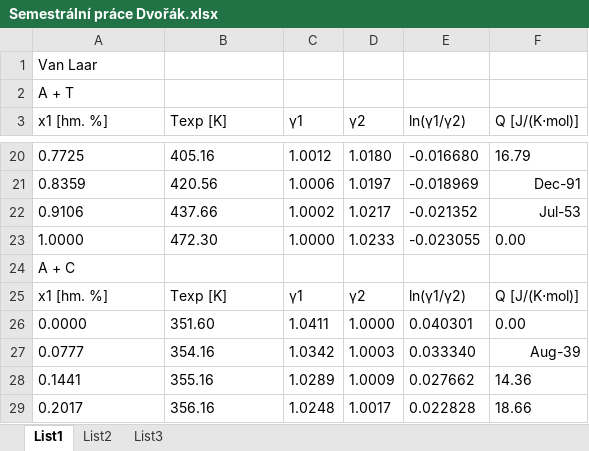
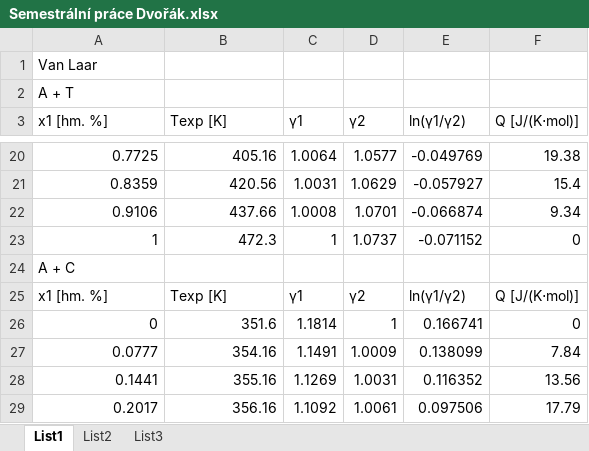
Before and after one commit to dvorapa/modelovani-fch, an Excel workbook: Semestrálka/Semestrální práce Dvořák.xlsx, sheet List1, drawn as a sheet; only a part is shown, gaps mark what is left out; values as stored, in another font and other column widths than the file's, no borders; removed rows and columns are numbered as before the commit, all else as after; the diff covers the shown part only; the diff names each change by its address in the sheet, - before the commit and + after, or states it on an @@ line.

```diff
--- a/Semestrálka/Semestrální práce Dvořák.xlsx (sheet List1)
+++ b/Semestrálka/Semestrální práce Dvořák.xlsx (sheet List1)
-A20:B22 alignment: left
+A20:B22 alignment: right
-C20 (γ1): 1.0012
+C20 (γ1): 1.0064
-D20 (γ2): 1.0180
+D20 (γ2): 1.0577
-E20 (ln(γ1/γ2)): -0.016680
+E20 (ln(γ1/γ2)): -0.049769
-F20 (Q [J/(K⋅mol)]): 16.79
+F20 (Q [J/(K⋅mol)]): 19.38
-C21 (γ1): 1.0006
+C21 (γ1): 1.0031
-D21 (γ2): 1.0197
+D21 (γ2): 1.0629
-E21 (ln(γ1/γ2)): -0.018969
+E21 (ln(γ1/γ2)): -0.057927
-F21 (Q [J/(K⋅mol)]): Dec-91
+F21 (Q [J/(K⋅mol)]): 15.4
-C22 (γ1): 1.0002
+C22 (γ1): 1.0008
-D22 (γ2): 1.0217
+D22 (γ2): 1.0701
-E22 (ln(γ1/γ2)): -0.021352
+E22 (ln(γ1/γ2)): -0.066874
-F22 (Q [J/(K⋅mol)]): Jul-53
+F22 (Q [J/(K⋅mol)]): 9.34
-row 23: 1.0000 | 472.30 | 1.0000 | 1.0233 | -0.023055 | 0.00
+row 23: 1 | 472.3 | 1 | 1.0737 | -0.071152 | 0
-row 26: 0.0000 | 351.60 | 1.0411 | 1.0000 | 0.040301 | 0.00
+row 26: 0 | 351.6 | 1.1814 | 1 | 0.166741 | 0
-A27:B29 alignment: left
+A27:B29 alignment: right
-C27 (γ1): 1.0342
+C27 (γ1): 1.1491
-D27 (γ2): 1.0003
+D27 (γ2): 1.0009
-E27 (ln(γ1/γ2)): 0.033340
+E27 (ln(γ1/γ2)): 0.138099
-F27 (Q [J/(K⋅mol)]): Aug-39
+F27 (Q [J/(K⋅mol)]): 7.84
-C28 (γ1): 1.0289
+C28 (γ1): 1.1269
-D28 (γ2): 1.0009
+D28 (γ2): 1.0031
-E28 (ln(γ1/γ2)): 0.027662
+E28 (ln(γ1/γ2)): 0.116352
-F28 (Q [J/(K⋅mol)]): 14.36
+F28 (Q [J/(K⋅mol)]): 13.56
-C29 (γ1): 1.0248
+C29 (γ1): 1.1092
-D29 (γ2): 1.0017
+D29 (γ2): 1.0061
-E29 (ln(γ1/γ2)): 0.022828
+E29 (ln(γ1/γ2)): 0.097506
-F29 (Q [J/(K⋅mol)]): 18.66
+F29 (Q [J/(K⋅mol)]): 17.79
```
Also changed, not shown: 12 added rows, 12 removed rows, 240 edited cells and cell formats elsewhere in this sheet, 15 other files.
